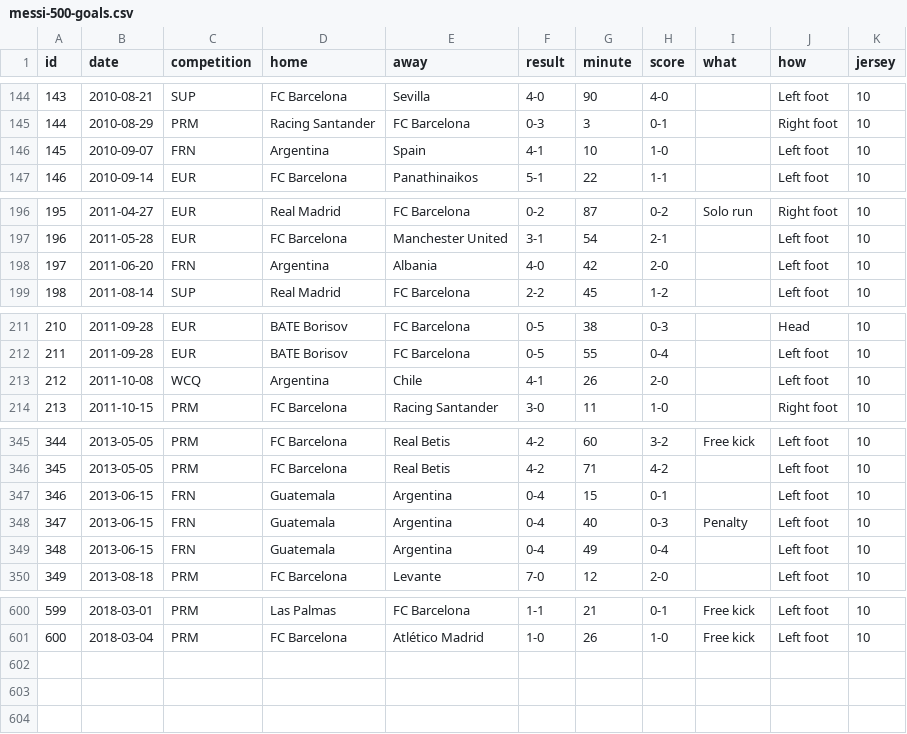
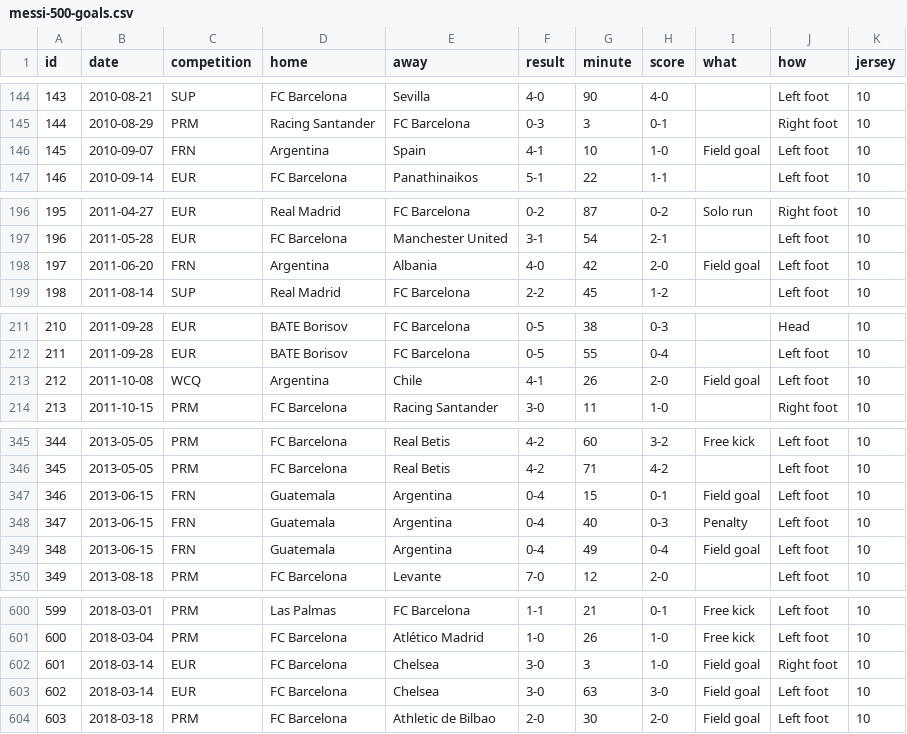
Before and after one commit to palamago/messi-500, a CSV file: app/data/messi-500-goals.csv, drawn as a sheet; only a part is shown, gaps mark what is left out; the diff covers the shown part only.

```diff
--- a/app/data/messi-500-goals.csv
+++ b/app/data/messi-500-goals.csv
@@ -145,3 +145,3 @@ id,date,competition,home,away,result,minute,score,what,how,jersey
 144,2010-08-29,PRM,Racing Santander,FC Barcelona,0-3,3,0-1,,Right foot,10
-145,2010-09-07,FRN,Argentina,Spain,4-1,10,1-0,,Left foot,10
+145,2010-09-07,FRN,Argentina,Spain,4-1,10,1-0,Field goal,Left foot,10
 146,2010-09-14,EUR,FC Barcelona,Panathinaikos,5-1,22,1-1,,Left foot,10
@@ -197,3 +197,3 @@ id,date,competition,home,away,result,minute,score,what,how,jersey
 196,2011-05-28,EUR,FC Barcelona,Manchester United,3-1,54,2-1,,Left foot,10
-197,2011-06-20,FRN,Argentina,Albania,4-0,42,2-0,,Left foot,10
+197,2011-06-20,FRN,Argentina,Albania,4-0,42,2-0,Field goal,Left foot,10
 198,2011-08-14,SUP,Real Madrid,FC Barcelona,2-2,45,1-2,,Left foot,10
@@ -212,3 +212,3 @@ id,date,competition,home,away,result,minute,score,what,how,jersey
 211,2011-09-28,EUR,BATE Borisov,FC Barcelona,0-5,55,0-4,,Left foot,10
-212,2011-10-08,WCQ,Argentina,Chile,4-1,26,2-0,,Left foot,10
+212,2011-10-08,WCQ,Argentina,Chile,4-1,26,2-0,Field goal,Left foot,10
 213,2011-10-15,PRM,FC Barcelona,Racing Santander,3-0,11,1-0,,Right foot,10
@@ -346,5 +346,5 @@ id,date,competition,home,away,result,minute,score,what,how,jersey
 345,2013-05-05,PRM,FC Barcelona,Real Betis,4-2,71,4-2,,Left foot,10
-346,2013-06-15,FRN,Guatemala,Argentina,0-4,15,0-1,,Left foot,10
+346,2013-06-15,FRN,Guatemala,Argentina,0-4,15,0-1,Field goal,Left foot,10
 347,2013-06-15,FRN,Guatemala,Argentina,0-4,40,0-3,Penalty,Left foot,10
-348,2013-06-15,FRN,Guatemala,Argentina,0-4,49,0-4,,Left foot,10
+348,2013-06-15,FRN,Guatemala,Argentina,0-4,49,0-4,Field goal,Left foot,10
 349,2013-08-18,PRM,FC Barcelona,Levante,7-0,12,2-0,,Left foot,10
@@ -601 +601,4 @@ id,date,competition,home,away,result,minute,score,what,how,jersey
 600,2018-03-04,PRM,FC Barcelona,Atlético Madrid,1-0,26,1-0,Free kick,Left foot,10
+601,2018-03-14,EUR,FC Barcelona,Chelsea,3-0,3,1-0,Field goal,Right foot,10
+602,2018-03-14,EUR,FC Barcelona,Chelsea,3-0,63,3-0,Field goal,Left foot,10
+603,2018-03-18,PRM,FC Barcelona,Athletic de Bilbao,2-0,30,2-0,Field goal,Left foot,10
```
Also changed, not shown: 1 edited cell elsewhere in this file, app/data/messi-500-matches.csv, dist/data/messi-500-goals.csv, 1 other file.
